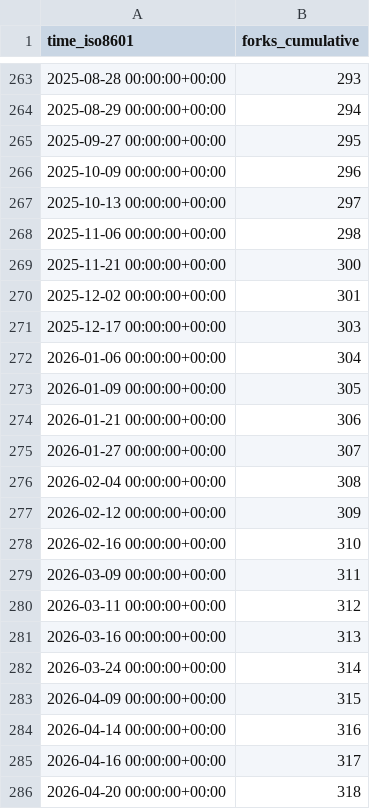
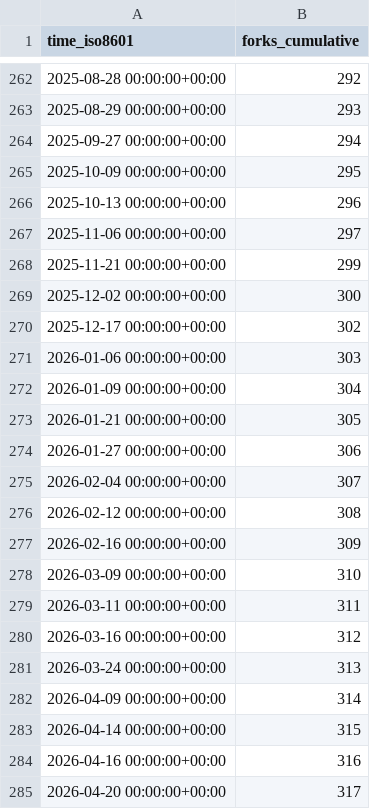
Before and after one commit to mgduda/MPAS-Model-stats, a CSV file: MPAS-Dev/MPAS-Model/ghrs-data/forks.csv, drawn as a sheet; only a part is shown, gaps mark what is left out; the diff covers the shown part only.

```diff
--- a/MPAS-Dev/MPAS-Model/ghrs-data/forks.csv
+++ b/MPAS-Dev/MPAS-Model/ghrs-data/forks.csv
@@ -263,24 +262,24 @@ time_iso8601,forks_cumulative
-2025-08-28 00:00:00+00:00,293
-2025-08-29 00:00:00+00:00,294
-2025-09-27 00:00:00+00:00,295
-2025-10-09 00:00:00+00:00,296
-2025-10-13 00:00:00+00:00,297
-2025-11-06 00:00:00+00:00,298
-2025-11-21 00:00:00+00:00,300
-2025-12-02 00:00:00+00:00,301
-2025-12-17 00:00:00+00:00,303
-2026-01-06 00:00:00+00:00,304
-2026-01-09 00:00:00+00:00,305
-2026-01-21 00:00:00+00:00,306
-2026-01-27 00:00:00+00:00,307
-2026-02-04 00:00:00+00:00,308
-2026-02-12 00:00:00+00:00,309
-2026-02-16 00:00:00+00:00,310
-2026-03-09 00:00:00+00:00,311
-2026-03-11 00:00:00+00:00,312
-2026-03-16 00:00:00+00:00,313
-2026-03-24 00:00:00+00:00,314
-2026-04-09 00:00:00+00:00,315
-2026-04-14 00:00:00+00:00,316
-2026-04-16 00:00:00+00:00,317
-2026-04-20 00:00:00+00:00,318
+2025-08-28 00:00:00+00:00,292
+2025-08-29 00:00:00+00:00,293
+2025-09-27 00:00:00+00:00,294
+2025-10-09 00:00:00+00:00,295
+2025-10-13 00:00:00+00:00,296
+2025-11-06 00:00:00+00:00,297
+2025-11-21 00:00:00+00:00,299
+2025-12-02 00:00:00+00:00,300
+2025-12-17 00:00:00+00:00,302
+2026-01-06 00:00:00+00:00,303
+2026-01-09 00:00:00+00:00,304
+2026-01-21 00:00:00+00:00,305
+2026-01-27 00:00:00+00:00,306
+2026-02-04 00:00:00+00:00,307
+2026-02-12 00:00:00+00:00,308
+2026-02-16 00:00:00+00:00,309
+2026-03-09 00:00:00+00:00,310
+2026-03-11 00:00:00+00:00,311
+2026-03-16 00:00:00+00:00,312
+2026-03-24 00:00:00+00:00,313
+2026-04-09 00:00:00+00:00,314
+2026-04-14 00:00:00+00:00,315
+2026-04-16 00:00:00+00:00,316
+2026-04-20 00:00:00+00:00,317
```
Also changed, not shown: 1 removed row and 26 edited cells elsewhere in this file, MPAS-Dev/MPAS-Model/ghrs-data/stargazers.csv.
